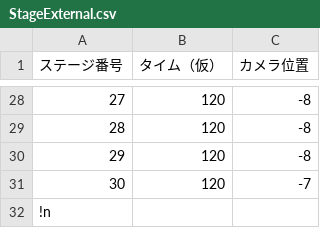
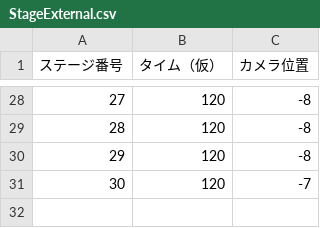
Before and after one commit to TeamTakayanagi/CESA2020, a CSV file: CESA_BASE/Assets/ExternalFile/TextData/StageExternal.csv, drawn as a sheet; only a part is shown, gaps mark what is left out.

```diff
--- a/CESA_BASE/Assets/ExternalFile/TextData/StageExternal.csv
+++ b/CESA_BASE/Assets/ExternalFile/TextData/StageExternal.csv
@@ -31,2 +31 @@
 30,120,-7
-!n
```
Also changed, not shown: 31 other files.
